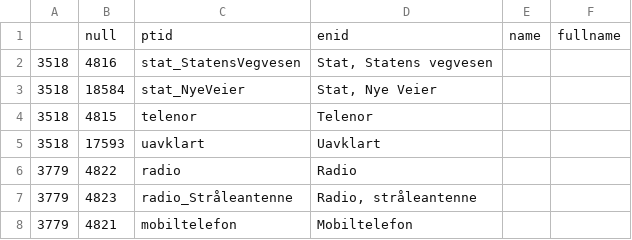
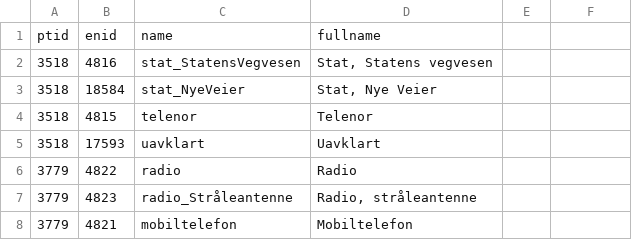
Before and after one commit to jetgeo/NVDBGML, a CSV file: XSD/NVDB_enMapping.csv, drawn as a sheet; only a part is shown; removed rows and columns are numbered as before the commit, all else as after; the diff names each change by its address in the sheet, - before the commit and + after, or states it on an @@ line.

Commit message:
Korrigert mappingtabeller

```diff
--- a/XSD/NVDB_enMapping.csv
+++ b/XSD/NVDB_enMapping.csv
-row 1:  | null | ptid | enid | name | fullname
+row 1: ptid | enid | name | fullname
```
